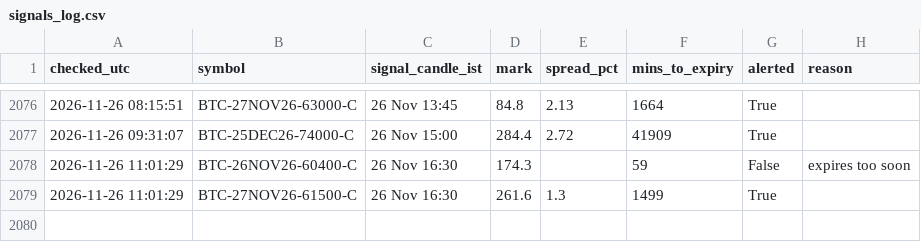
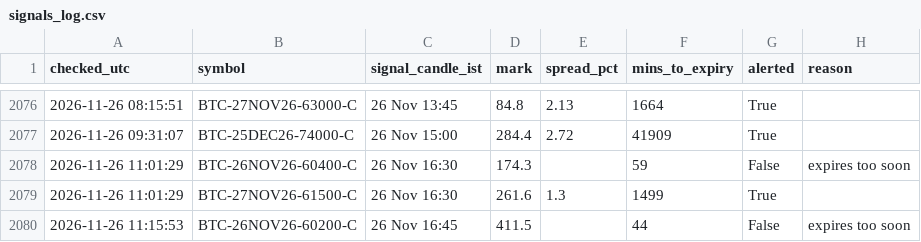
Before and after one commit to ankitkadam0100-a11y/cosmic-scanner, a CSV file: state/signals_log.csv, drawn as a sheet; only a part is shown, gaps mark what is left out; the diff names each change by its address in the sheet, - before the commit and + after, or states it on an @@ line.

Commit message:
scanner state

```diff
--- a/state/signals_log.csv
+++ b/state/signals_log.csv
+row 2080: 2026-11-26 11:15:53 | BTC-26NOV26-60200-C | 26 Nov 16:45 | 411.5 |  | 44 | False | expires too soon
```
Also changed, not shown: 1 other file.
